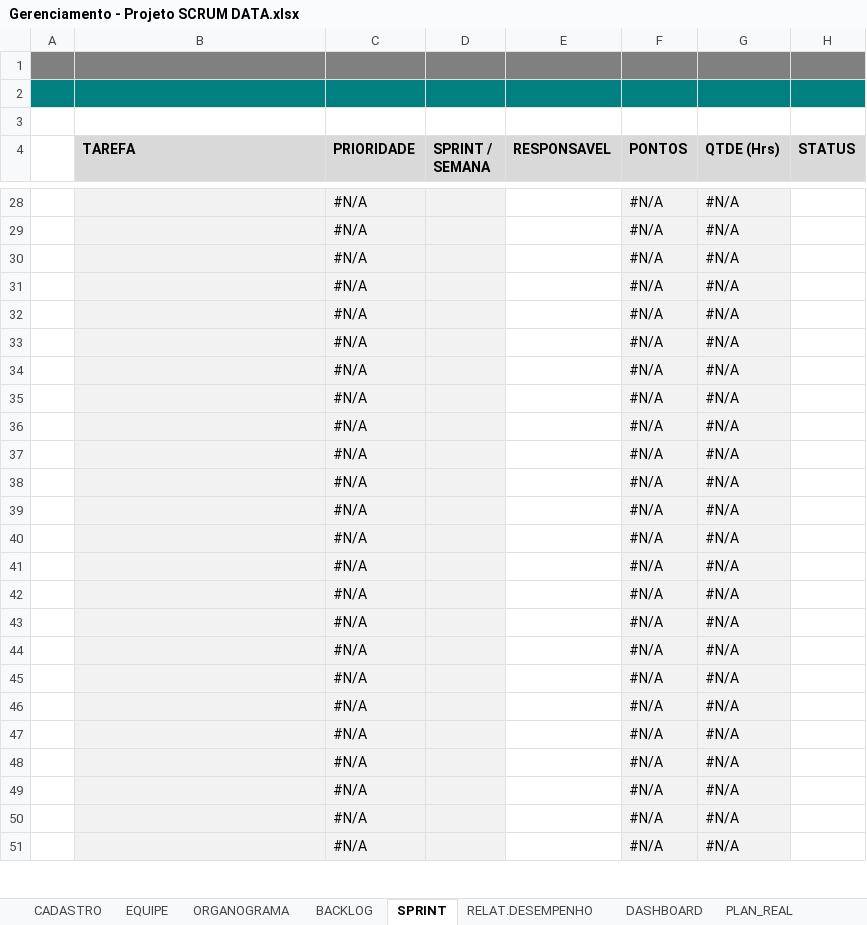
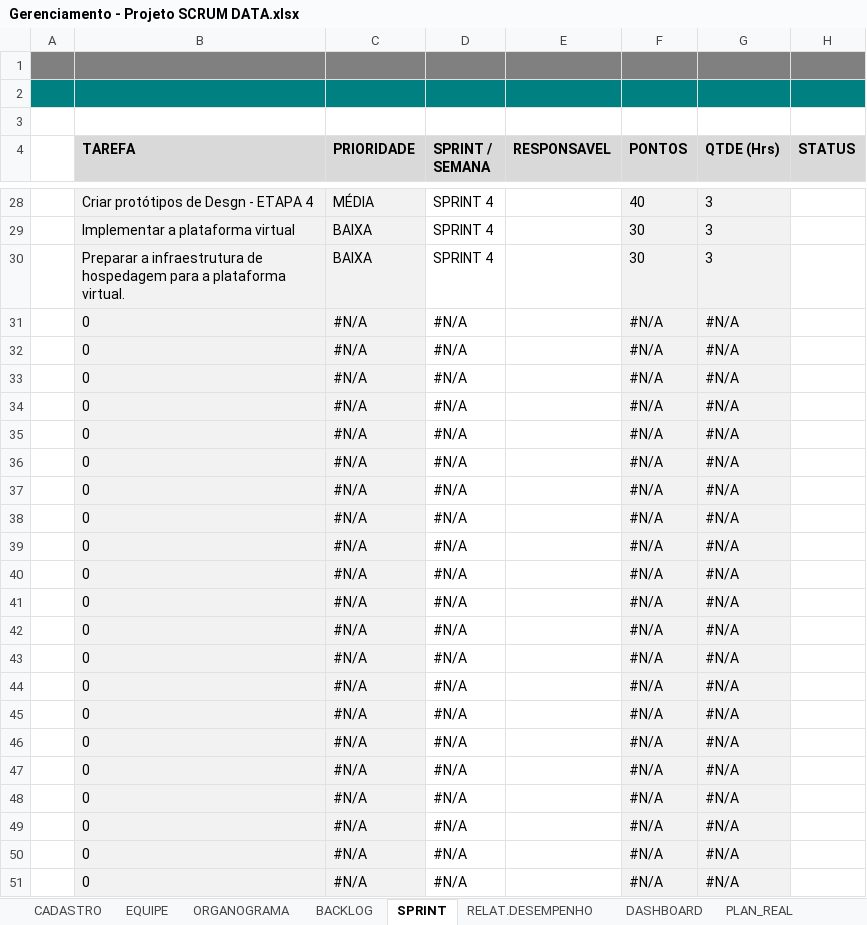
Before and after one commit to ScrumerDataAPI/API, an Excel workbook: Documentos e controles/Gerenciamento - Projeto SCRUM DATA.xlsx, sheet SPRINT, drawn as a sheet; only a part is shown, gaps mark what is left out; values as stored, in another font and other column widths than the file's, no borders; charts and pictures and conditional formats not drawn; the diff covers the shown part only; the diff names each change by its address in the sheet, - before the commit and + after, or states it on an @@ line.

```diff
--- a/Documentos e controles/Gerenciamento - Projeto SCRUM DATA.xlsx (sheet SPRINT)
+++ b/Documentos e controles/Gerenciamento - Projeto SCRUM DATA.xlsx (sheet SPRINT)
-B28 (TAREFA): (empty)
+B28 (TAREFA): Criar protótipos de Desgn - ETAPA 4
-C28 (PRIORIDADE): #N/A
+C28 (PRIORIDADE): MÉDIA
-D28:D51 fill: #F2F2F2
+D28:D51 fill: none
-D28:D30 (SPRINT / SEMANA): (empty)
+D28:D30 (SPRINT / SEMANA): SPRINT 4
-F28 (PONTOS): #N/A
+F28 (PONTOS): 40
-G28:G30 (QTDE (Hrs)): #N/A
+G28:G30 (QTDE (Hrs)): 3
-B29 (TAREFA): (empty)
+B29 (TAREFA): Implementar a plataforma virtual
-C29:C30 (PRIORIDADE): #N/A
+C29:C30 (PRIORIDADE): BAIXA
-F29:F30 (PONTOS): #N/A
+F29:F30 (PONTOS): 30
-B30 (TAREFA): (empty)
+B30 (TAREFA): Preparar a infraestrutura de hospedagem para a plataforma virtual.
-B31:B51 (TAREFA): (empty)
+B31:B51 (TAREFA): 0
-D31:D51 (SPRINT / SEMANA): (empty)
+D31:D51 (SPRINT / SEMANA): #N/A
```
Also changed, not shown: 919 edited cells and cell formats elsewhere in this sheet, sheet BACKLOG, sheet RELAT.DESEMPENHO, sheet DASHBOARD, other sheet tabs, charts or pictures.
